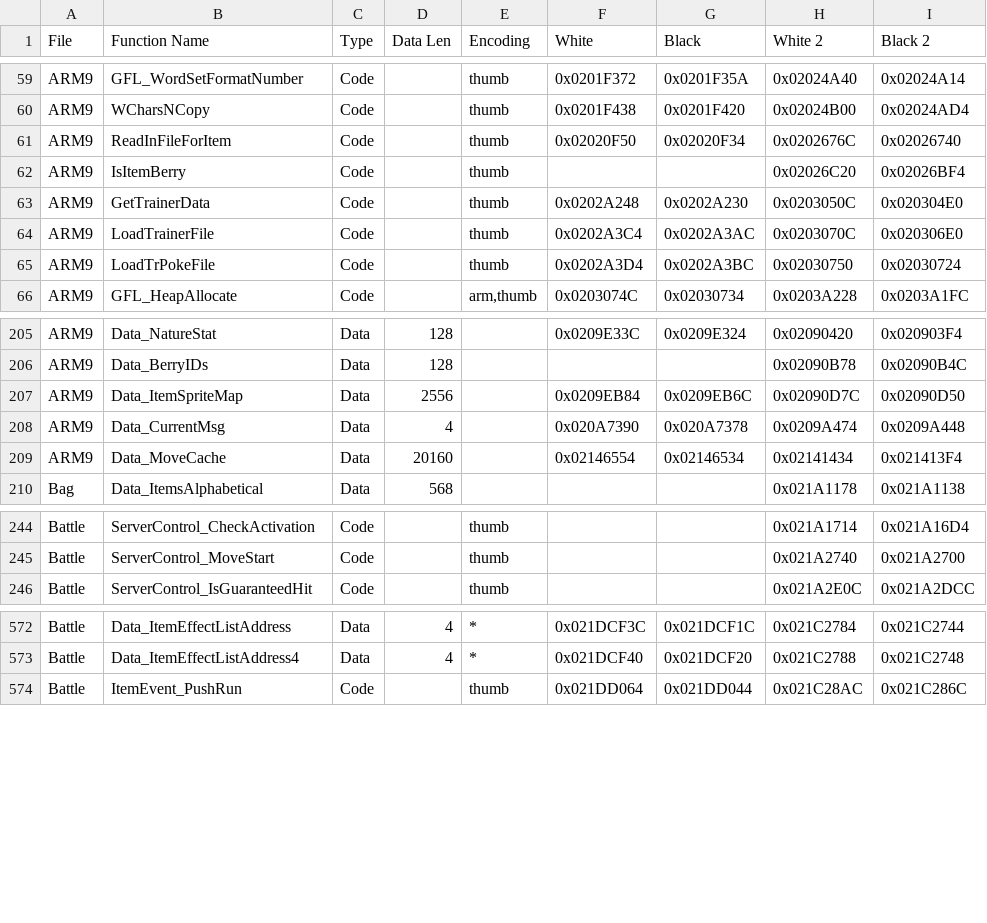
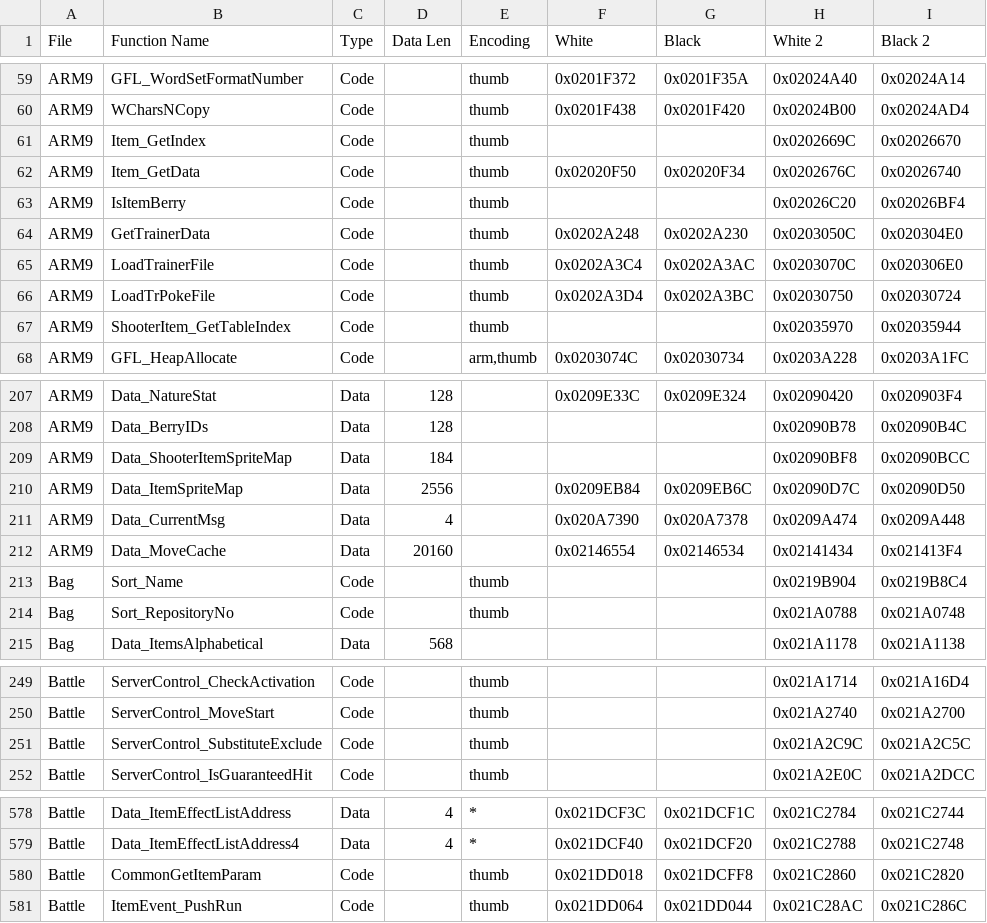
Before and after one commit to DaSquyd/universal-pokemon-randomizer-zx, a TSV file: src/com/dabomstew/pkrandom/config/paragonlite/offsets.tsv, drawn as a sheet; only a part is shown, gaps mark what is left out.

Commit message:
Update offsets.tsv

```diff
--- a/src/com/dabomstew/pkrandom/config/paragonlite/offsets.tsv
+++ b/src/com/dabomstew/pkrandom/config/paragonlite/offsets.tsv
@@ -60,3 +60,4 @@ ARM9	GFL_WordSetFormatNumber	Code		thumb	0x0201F372	0x0201F35A	0x02024A40	0x0202
 ARM9	WCharsNCopy	Code		thumb	0x0201F438	0x0201F420	0x02024B00	0x02024AD4
-ARM9	ReadInFileForItem	Code		thumb	0x02020F50	0x02020F34	0x0202676C	0x02026740
+ARM9	Item_GetIndex	Code		thumb			0x0202669C	0x02026670
+ARM9	Item_GetData	Code		thumb	0x02020F50	0x02020F34	0x0202676C	0x02026740
 ARM9	IsItemBerry	Code		thumb			0x02026C20	0x02026BF4
@@ -65,2 +66,3 @@ ARM9	LoadTrainerFile	Code		thumb	0x0202A3C4	0x0202A3AC	0x0203070C	0x020306E0
 ARM9	LoadTrPokeFile	Code		thumb	0x0202A3D4	0x0202A3BC	0x02030750	0x02030724
+ARM9	ShooterItem_GetTableIndex	Code		thumb			0x02035970	0x02035944
 ARM9	GFL_HeapAllocate	Code		arm,thumb	0x0203074C	0x02030734	0x0203A228	0x0203A1FC
@@ -206,2 +208,3 @@ ARM9	Data_NatureStat	Data	128		0x0209E33C	0x0209E324	0x02090420	0x020903F4
 ARM9	Data_BerryIDs	Data	128				0x02090B78	0x02090B4C
+ARM9	Data_ShooterItemSpriteMap	Data	184				0x02090BF8	0x02090BCC
 ARM9	Data_ItemSpriteMap	Data	2556		0x0209EB84	0x0209EB6C	0x02090D7C	0x02090D50
@@ -209,2 +212,4 @@ ARM9	Data_CurrentMsg	Data	4		0x020A7390	0x020A7378	0x0209A474	0x0209A448
 ARM9	Data_MoveCache	Data	20160		0x02146554	0x02146534	0x02141434	0x021413F4
+Bag	Sort_Name	Code		thumb			0x0219B904	0x0219B8C4
+Bag	Sort_RepositoryNo	Code		thumb			0x021A0788	0x021A0748
 Bag	Data_ItemsAlphabetical	Data	568				0x021A1178	0x021A1138
@@ -245,2 +250,3 @@ Battle	ServerControl_CheckActivation	Code		thumb			0x021A1714	0x021A16D4
 Battle	ServerControl_MoveStart	Code		thumb			0x021A2740	0x021A2700
+Battle	ServerControl_SubstituteExclude	Code		thumb			0x021A2C9C	0x021A2C5C
 Battle	ServerControl_IsGuaranteedHit	Code		thumb			0x021A2E0C	0x021A2DCC
@@ -573,2 +579,3 @@ Battle	Data_ItemEffectListAddress	Data	4	*	0x021DCF3C	0x021DCF1C	0x021C2784	0x02
 Battle	Data_ItemEffectListAddress4	Data	4	*	0x021DCF40	0x021DCF20	0x021C2788	0x021C2748
+Battle	CommonGetItemParam	Code		thumb	0x021DD018	0x021DCFF8	0x021C2860	0x021C2820
 Battle	ItemEvent_PushRun	Code		thumb	0x021DD064	0x021DD044	0x021C28AC	0x021C286C
```
